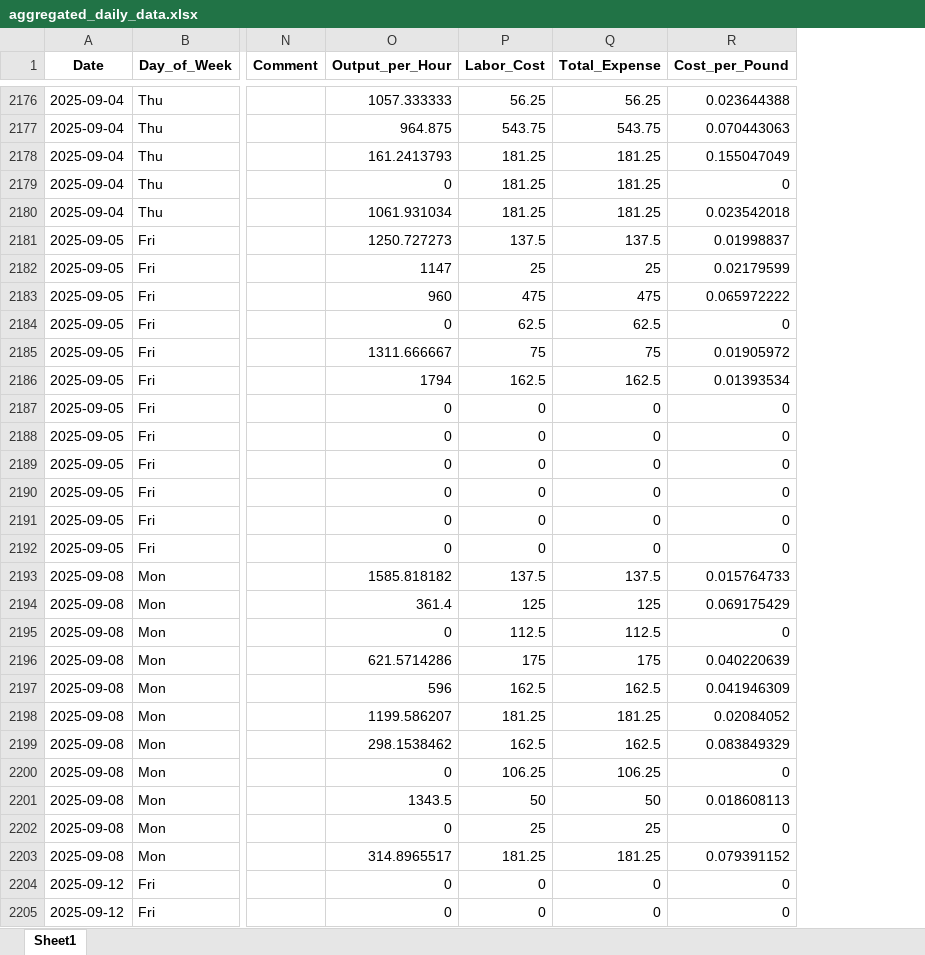
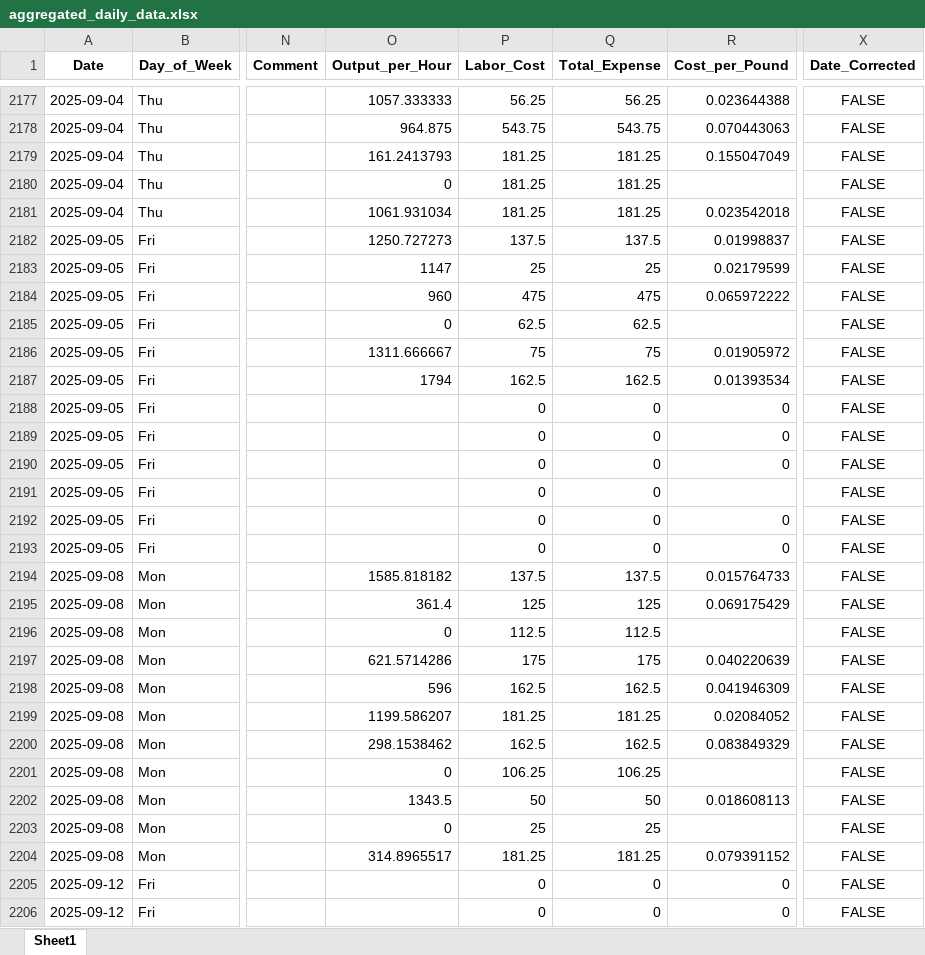
Before and after one commit to zabdulla/walton_production, an Excel workbook: data/aggregated_daily_data.xlsx, sheet Sheet1, drawn as a sheet; only a part is shown, gaps mark what is left out; values as stored, in another font and other column widths than the file's, no borders; addresses are those after the commit; the diff covers the shown part only; the diff names each change by its address in the sheet, - before the commit and + after, or states it on an @@ line.

```diff
--- a/data/aggregated_daily_data.xlsx (sheet Sheet1)
+++ b/data/aggregated_daily_data.xlsx (sheet Sheet1)
+column X (Date_Corrected), rows 2177-2206: all FALSE
-R2180 (Cost_per_Pound): 0
+R2180 (Cost_per_Pound): (empty)
-R2185 (Cost_per_Pound): 0
+R2185 (Cost_per_Pound): (empty)
-O2188:O2193 (Output_per_Hour): 0
+O2188:O2193 (Output_per_Hour): (empty)
-R2191 (Cost_per_Pound): 0
+R2191 (Cost_per_Pound): (empty)
-R2196 (Cost_per_Pound): 0
+R2196 (Cost_per_Pound): (empty)
-R2201 (Cost_per_Pound): 0
+R2201 (Cost_per_Pound): (empty)
-R2203 (Cost_per_Pound): 0
+R2203 (Cost_per_Pound): (empty)
-O2205:O2206 (Output_per_Hour): 0
+O2205:O2206 (Output_per_Hour): (empty)
```
Also changed, not shown: 1 added row and 1440 edited cells elsewhere in this sheet, data/aggregated_notes.xlsx, 2 other files.
